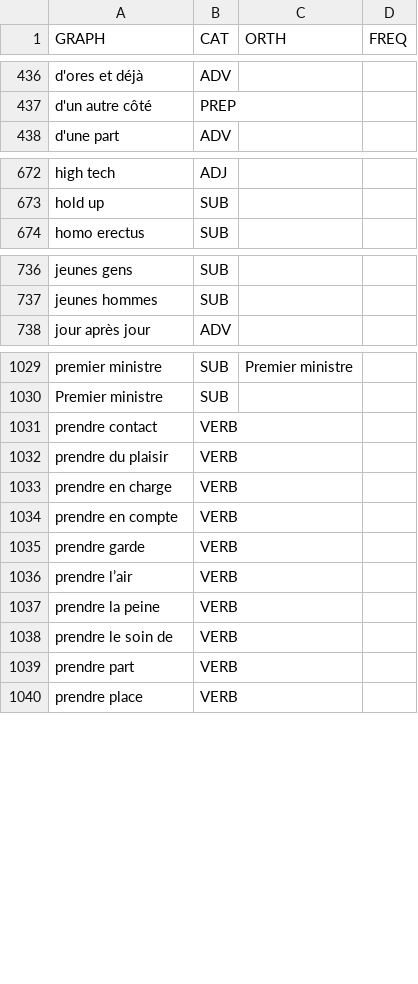
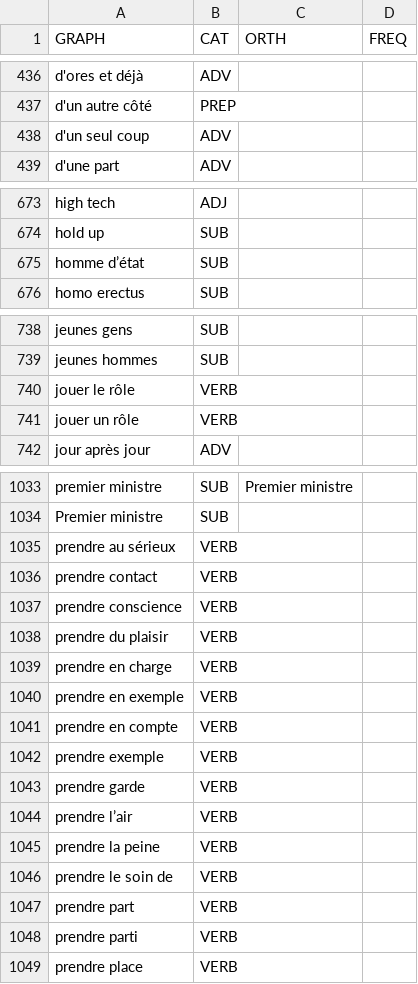
Before and after one commit to oeuvres/alix, a CSV file: java/alix/fr/compound.csv, drawn as a sheet; only a part is shown, gaps mark what is left out; the diff names each change by its address in the sheet, - before the commit and + after, or states it on an @@ line.

Commit message:
Better tools to handle compounds

```diff
--- a/java/alix/fr/compound.csv
+++ b/java/alix/fr/compound.csv
+row 438: d'un seul coup | ADV
+row 675: homme d’état | SUB
+row 740: jouer le rôle | VERB
+row 741: jouer un rôle | VERB
+row 1035: prendre au sérieux | VERB
+row 1037: prendre conscience | VERB
+row 1040: prendre en exemple | VERB
+row 1042: prendre exemple | VERB
+row 1048: prendre parti | VERB
```
Also changed, not shown: 3 other files.
